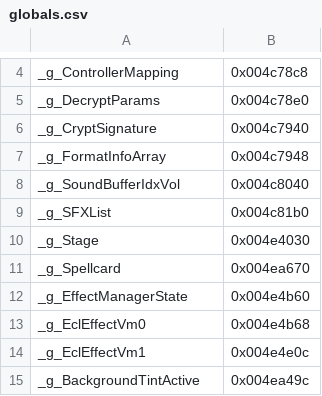
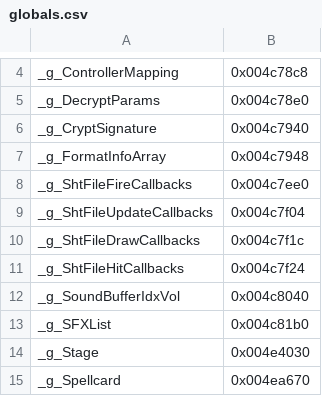
Before and after one commit to Swiizyu/th08, a CSV file: config/globals.csv, drawn as a sheet; only a part is shown, gaps mark what is left out; the shorter side is filled out with more unchanged rows.

Commit message:
Player: reconstruct LoadShtFile (0x44dd70) from disasm
- Drop invented fileSize/count/index locals: original reads header fields
  directly and passes NULL size-out to FileSystem::OpenFile (/Gr fastcall).
- Callback tables are file-scope .data globals, not function-statics:
  fire@0x4c7ee0 (9), update@0x4c7f04 (6), draw@0x4c7f1c (2), hit@0x4c7f24 (3),
  contents verified byte-for-byte against original .data.
- No bounds checks in original: direct table[index] + store per callback slot.
- Register globals in config/reccmp-globals.csv and config/globals.csv so
  table operand references normalize in reccmp (visible once compare.yml
  checks out the branch; see ci-patches/compare.yml).

Co-authored-by: arena-agent <297053741+arena-agent@users.noreply.github.com>

```diff
--- a/config/globals.csv
+++ b/config/globals.csv
@@ -7,2 +7,6 @@ _g_CryptSignature,          0x004c7940
 _g_FormatInfoArray,         0x004c7948
+_g_ShtFileFireCallbacks,     0x004c7ee0
+_g_ShtFileUpdateCallbacks,   0x004c7f04
+_g_ShtFileDrawCallbacks,     0x004c7f1c
+_g_ShtFileHitCallbacks,      0x004c7f24
 _g_SoundBufferIdxVol,       0x004c8040
```
Also changed, not shown: config/reccmp-globals.csv, 3 other files.
